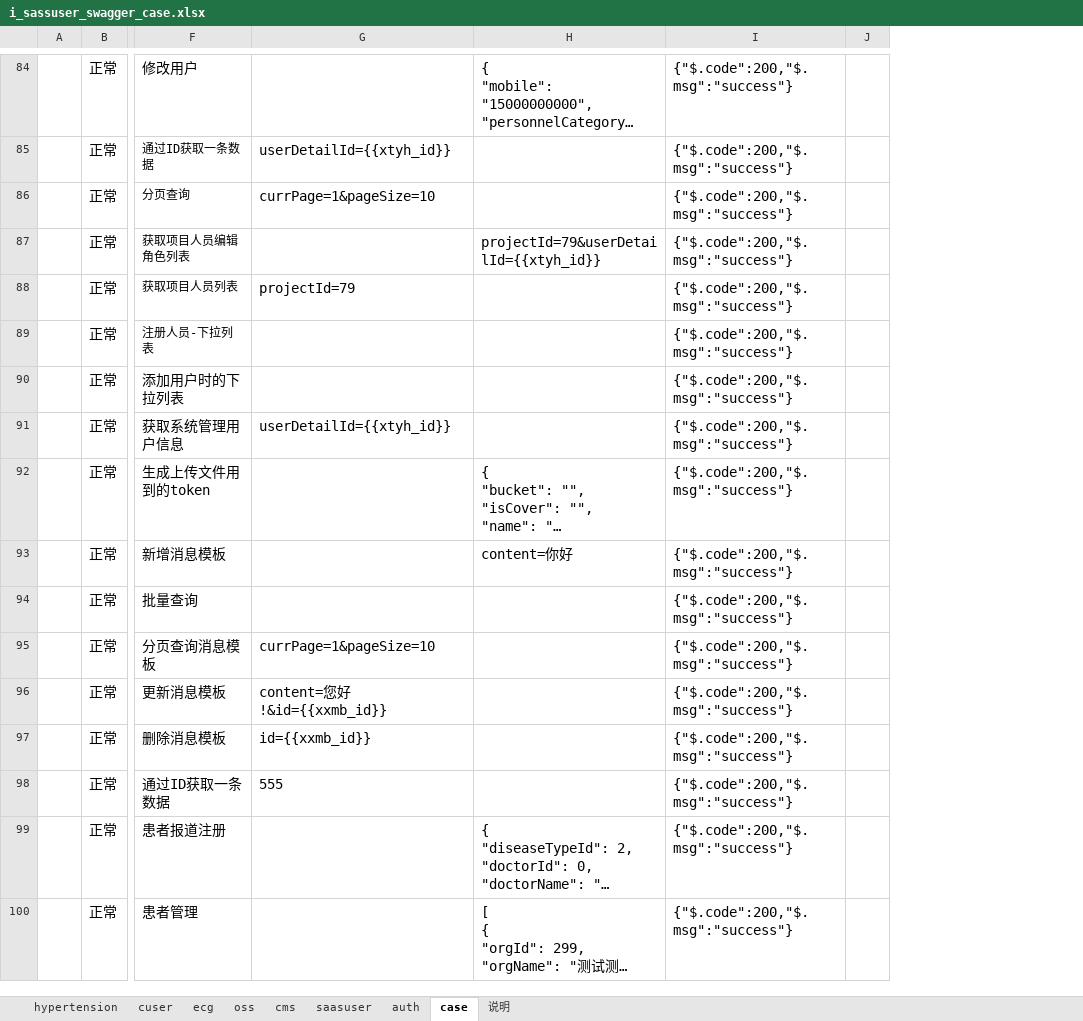
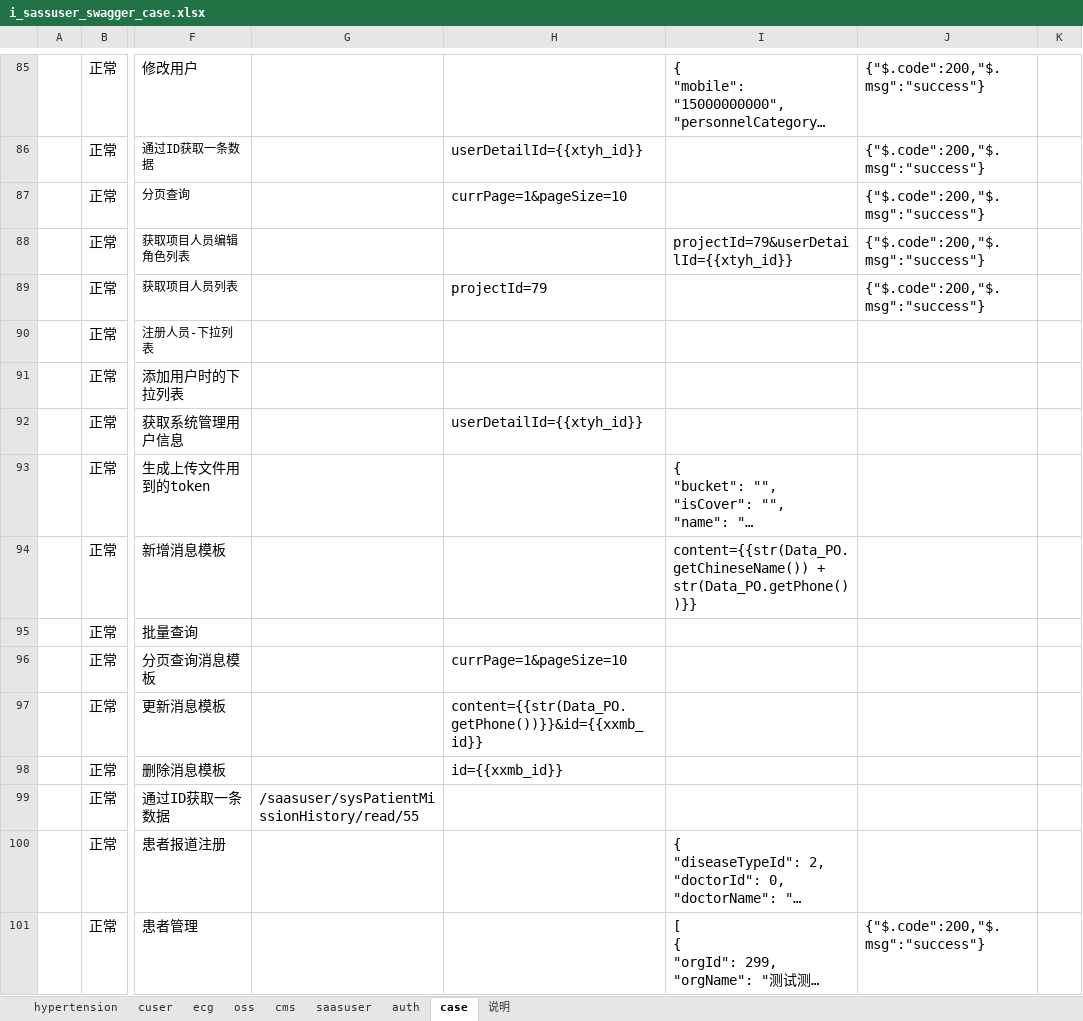
Before and after one commit to skducn/project, an Excel workbook: instance/zyjk/SAAS/iSwagger/i_sassuser_swagger_case.xlsx, sheet case, drawn as a sheet; only a part is shown, gaps mark what is left out; long unchanged cells end in …; values as stored, in another font and other column widths than the file's, no borders; addresses are those after the commit; the diff covers the shown part only; the diff names each change by its address in the sheet, - before the commit and + after, or states it on an @@ line.

```diff
--- a/instance/zyjk/SAAS/iSwagger/i_sassuser_swagger_case.xlsx (sheet case)
+++ b/instance/zyjk/SAAS/iSwagger/i_sassuser_swagger_case.xlsx (sheet case)
+column G, row 99: /saasuser/sysPatientMissionHistory/read/55
-J90:J100: {"$.code":200,"$.msg":"success"}
+J90:J100: (empty)
-I94: content=你好
+I94: content={{str(Data_PO.getChineseName()) + str(Data_PO.getPhone())}}
-H97: content=您好!&id={{xxmb_id}}
+H97: content={{str(Data_PO.getPhone())}}&id={{xxmb_id}}
-H99: 555
+H99: (empty)
```
Also changed, not shown: 2 added rows, 2 removed rows and 13 edited cells elsewhere in this sheet, sheet saasuser, 5 other files.
